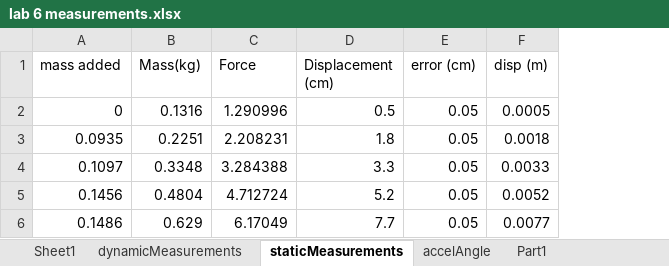
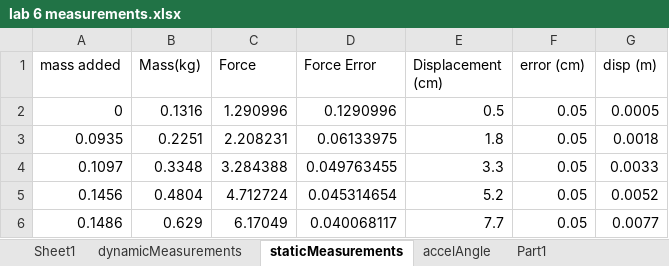
Before and after one commit to cmflannery/MAE170, an Excel workbook: jupyter/lab6/rawData/lab 6 measurements.xlsx, sheet staticMeasurements, drawn as a sheet; values as stored, in another font and other column widths than the file's, no borders; charts and pictures not drawn; the diff names each change by its address in the sheet, - before the commit and + after, or states it on an @@ line.

```diff
--- a/jupyter/lab6/rawData/lab 6 measurements.xlsx (sheet staticMeasurements)
+++ b/jupyter/lab6/rawData/lab 6 measurements.xlsx (sheet staticMeasurements)
+column D (Force Error), rows 2-6: 0.1290996 | 0.06133975 | 0.049763455 | 0.045314654 | 0.040068117
```
Also changed, not shown: formulas that keep their value, charts or pictures, 2 other files.
